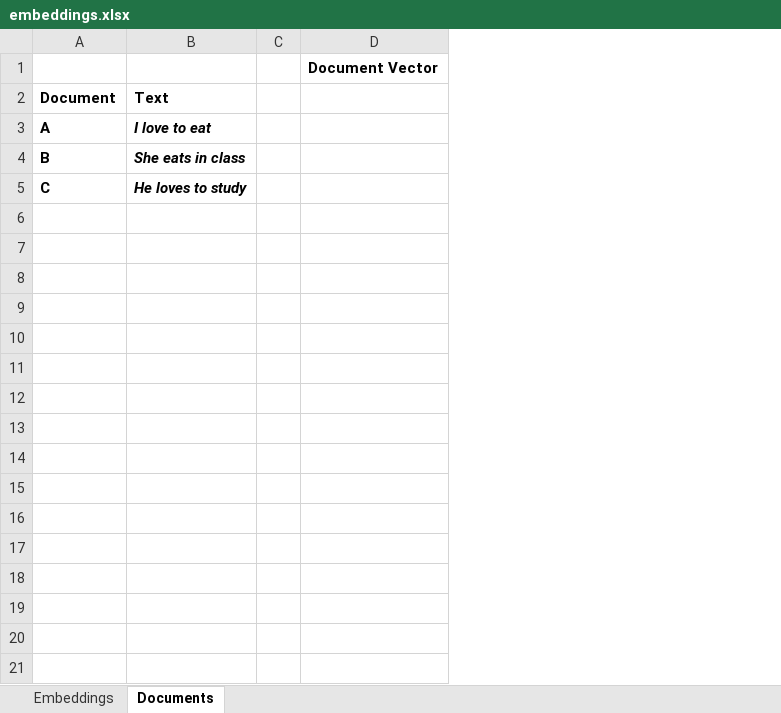
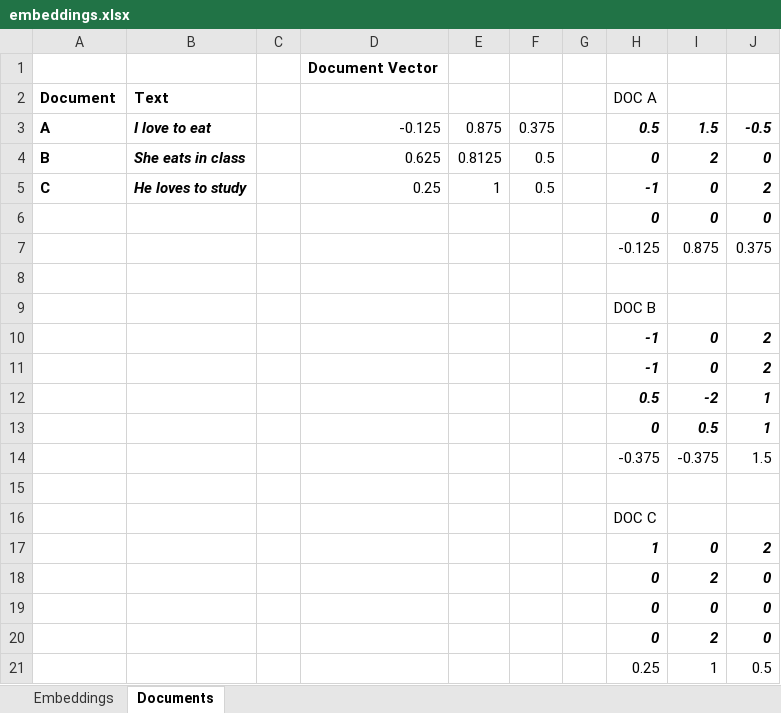
Before and after one commit to blee5369/dso-560-nlp-text-analytics, an Excel workbook: week4/embeddings.xlsx, sheet Documents, drawn as a sheet; values as stored, in another font and other column widths than the file's, no borders; the diff names each change by its address in the sheet, - before the commit and + after, or states it on an @@ line.

```diff
--- a/week4/embeddings.xlsx (sheet Documents)
+++ b/week4/embeddings.xlsx (sheet Documents)
+column E, rows 3-5: 0.875 | 0.8125 | 1
+column F, rows 3-5: 0.375 | 0.5 | 0.5
+column G, empty
+column H (DOC A), rows 3-5: 0.5 | 0 | -1
+column I, rows 3-5: 1.5 | 2 | 0
+column J, rows 3-5: -0.5 | 0 | 2
-D3: (empty)
+D3: -0.125
-D4: (empty)
+D4: 0.625
-D5: (empty)
+D5: 0.25
+row 6:  |  |  |  |  |  |  | 0 | 0 | 0
+row 7:  |  |  |  |  |  |  | -0.125 | 0.875 | 0.375
+row 8: (empty)
+row 9:  |  |  |  |  |  |  | DOC B
+row 10:  |  |  |  |  |  |  | -1 | 0 | 2
+row 11:  |  |  |  |  |  |  | -1 | 0 | 2
+row 12:  |  |  |  |  |  |  | 0.5 | -2 | 1
+row 13:  |  |  |  |  |  |  | 0 | 0.5 | 1
+row 14:  |  |  |  |  |  |  | -0.375 | -0.375 | 1.5
+row 15: (empty)
+row 16:  |  |  |  |  |  |  | DOC C
+row 17:  |  |  |  |  |  |  | 1 | 0 | 2
+row 18:  |  |  |  |  |  |  | 0 | 2 | 0
+row 19:  |  |  |  |  |  |  | 0 | 0 | 0
+row 20:  |  |  |  |  |  |  | 0 | 2 | 0
+row 21:  |  |  |  |  |  |  | 0.25 | 1 | 0.5
```
Also changed, not shown: 13 other files.
